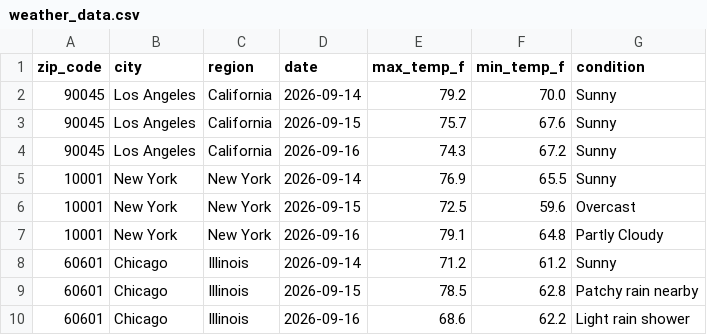
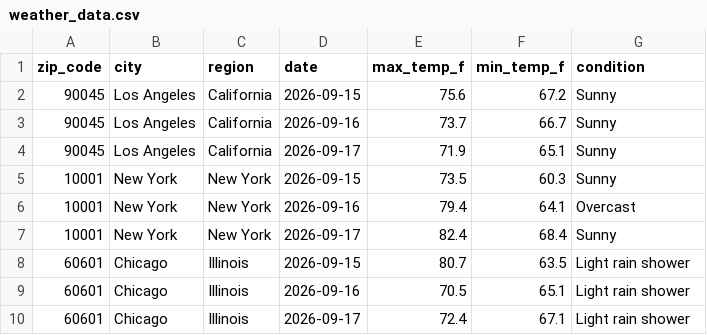
Before and after one commit to vsofelka/weather-api-pipeline, a CSV file: weather_data.csv, drawn as a sheet; only a part is shown; the diff covers the shown part only.

```diff
--- a/weather_data.csv
+++ b/weather_data.csv
@@ -1,10 +1,10 @@
 zip_code,city,region,date,max_temp_f,min_temp_f,condition
-90045,Los Angeles,California,2026-09-14,79.2,70.0,Sunny
-90045,Los Angeles,California,2026-09-15,75.7,67.6,Sunny
-90045,Los Angeles,California,2026-09-16,74.3,67.2,Sunny
-10001,New York,New York,2026-09-14,76.9,65.5,Sunny
-10001,New York,New York,2026-09-15,72.5,59.6,Overcast
-10001,New York,New York,2026-09-16,79.1,64.8,Partly Cloudy
-60601,Chicago,Illinois,2026-09-14,71.2,61.2,Sunny
-60601,Chicago,Illinois,2026-09-15,78.5,62.8,Patchy rain nearby
-60601,Chicago,Illinois,2026-09-16,68.6,62.2,Light rain shower
+90045,Los Angeles,California,2026-09-15,75.6,67.2,Sunny
+90045,Los Angeles,California,2026-09-16,73.7,66.7,Sunny
+90045,Los Angeles,California,2026-09-17,71.9,65.1,Sunny
+10001,New York,New York,2026-09-15,73.5,60.3,Sunny
+10001,New York,New York,2026-09-16,79.4,64.1,Overcast
+10001,New York,New York,2026-09-17,82.4,68.4,Sunny
+60601,Chicago,Illinois,2026-09-15,80.7,63.5,Light rain shower
+60601,Chicago,Illinois,2026-09-16,70.5,65.1,Light rain shower
+60601,Chicago,Illinois,2026-09-17,72.4,67.1,Light rain shower
```
Also changed, not shown: 161 edited cells elsewhere in this file.
